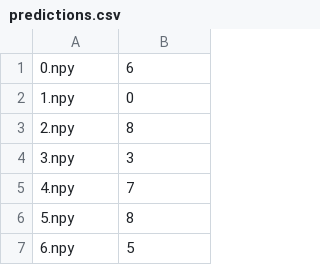
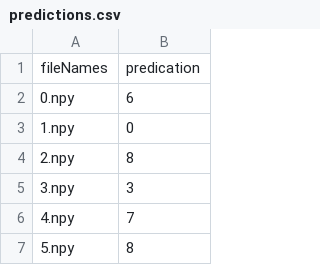
Before and after one commit to bigGoing123/AAI_project, a CSV file: predictions.csv, drawn as a sheet; only a part is shown; the shorter side is filled out with more unchanged rows.

```diff
--- a/predictions.csv
+++ b/predictions.csv
@@ -1 +1,2 @@
+fileNames,predication
 0.npy,6
```
Also changed, not shown: 6 other files.
